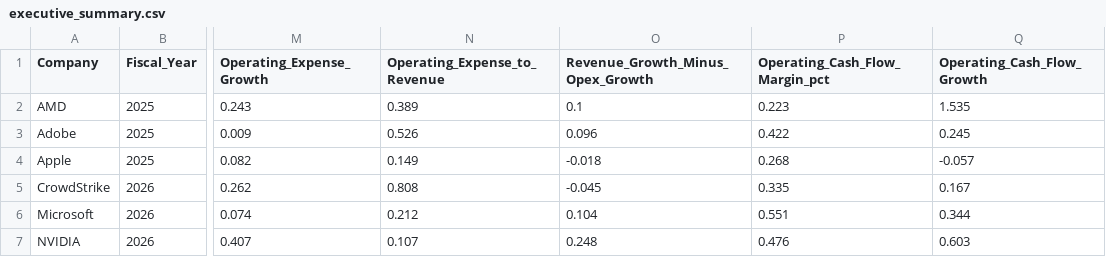
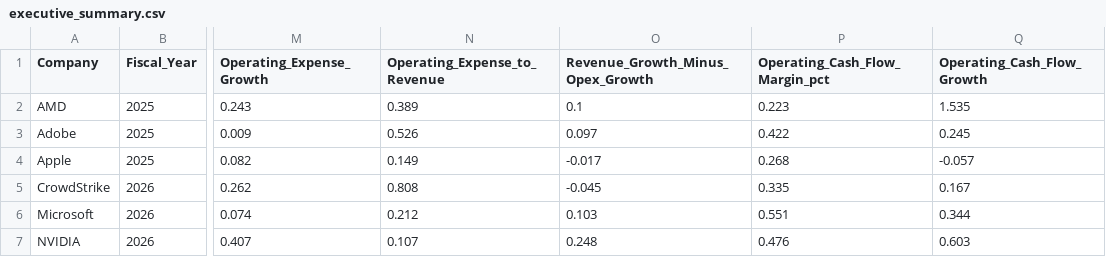
Before and after one commit to treyparkes0/Business-Performance-Analytics-Platform, a CSV file: excel/source/executive_summary.csv, drawn as a sheet; only a part is shown, gaps mark what is left out; the diff names each change by its address in the sheet, - before the commit and + after, or states it on an @@ line.

```diff
--- a/excel/source/executive_summary.csv
+++ b/excel/source/executive_summary.csv
-O3 (Revenue_Growth_Minus_Opex_Growth): 0.096
+O3 (Revenue_Growth_Minus_Opex_Growth): 0.097
-O4 (Revenue_Growth_Minus_Opex_Growth): -0.018
+O4 (Revenue_Growth_Minus_Opex_Growth): -0.017
-O6 (Revenue_Growth_Minus_Opex_Growth): 0.104
+O6 (Revenue_Growth_Minus_Opex_Growth): 0.103
```
Also changed, not shown: excel/source/performance.csv, 8 other files.
